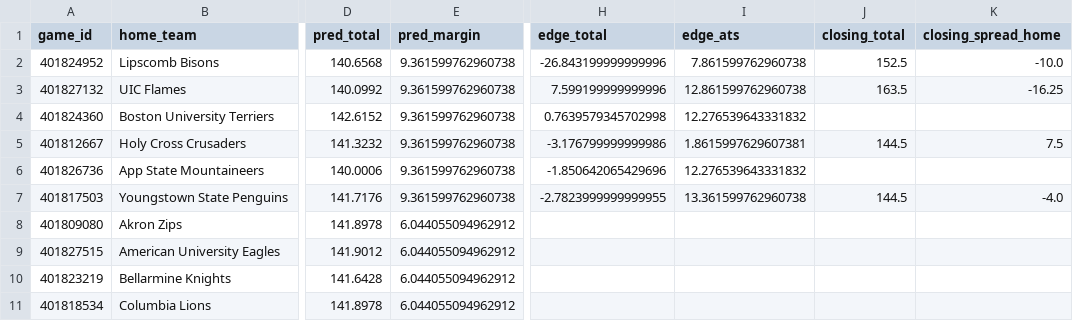
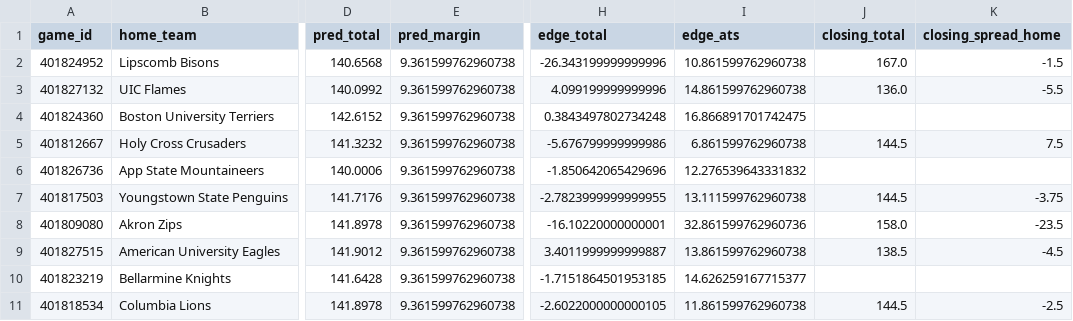
Before and after one commit to mostgood1/NCAAB, a CSV file: outputs/predictions_display_2025-12-03.csv, drawn as a sheet; only a part is shown, gaps mark what is left out; the diff covers the shown part only; the diff names each change by its address in the sheet, - before the commit and + after, or states it on an @@ line.

```diff
--- a/outputs/predictions_display_2025-12-03.csv
+++ b/outputs/predictions_display_2025-12-03.csv
-H2 (edge_total): -26.843199999999996
+H2 (edge_total): -26.343199999999996
-I2 (edge_ats): 7.861599762960738
+I2 (edge_ats): 10.861599762960738
-J2 (closing_total): 152.5
+J2 (closing_total): 167.0
-K2 (closing_spread_home): -10.0
+K2 (closing_spread_home): -1.5
-H3 (edge_total): 7.599199999999996
+H3 (edge_total): 4.099199999999996
-I3 (edge_ats): 12.861599762960738
+I3 (edge_ats): 14.861599762960738
-J3 (closing_total): 163.5
+J3 (closing_total): 136.0
-K3 (closing_spread_home): -16.25
+K3 (closing_spread_home): -5.5
-H4 (edge_total): 0.7639579345702998
+H4 (edge_total): 0.3843497802734248
-I4 (edge_ats): 12.276539643331832
+I4 (edge_ats): 16.866891701742475
-H5 (edge_total): -3.176799999999986
+H5 (edge_total): -5.676799999999986
-I5 (edge_ats): 1.8615997629607381
+I5 (edge_ats): 6.861599762960738
-I7 (edge_ats): 13.361599762960738
+I7 (edge_ats): 13.111599762960738
-K7 (closing_spread_home): -4.0
+K7 (closing_spread_home): -3.75
-E8:E11 (pred_margin): 6.044055094962912
+E8:E11 (pred_margin): 9.361599762960738
-H8 (edge_total): (empty)
+H8 (edge_total): -16.10220000000001
-I8 (edge_ats): (empty)
+I8 (edge_ats): 32.861599762960736
-J8 (closing_total): (empty)
+J8 (closing_total): 158.0
-K8 (closing_spread_home): (empty)
+K8 (closing_spread_home): -23.5
-H9 (edge_total): (empty)
+H9 (edge_total): 3.4011999999999887
-I9 (edge_ats): (empty)
+I9 (edge_ats): 13.861599762960738
-J9 (closing_total): (empty)
+J9 (closing_total): 138.5
-K9 (closing_spread_home): (empty)
+K9 (closing_spread_home): -4.5
-H10 (edge_total): (empty)
+H10 (edge_total): -1.7151864501953185
-I10 (edge_ats): (empty)
+I10 (edge_ats): 14.626259167715377
-H11 (edge_total): (empty)
+H11 (edge_total): -2.6022000000000105
-I11 (edge_ats): (empty)
+I11 (edge_ats): 11.861599762960738
-J11 (closing_total): (empty)
+J11 (closing_total): 144.5
-K11 (closing_spread_home): (empty)
+K11 (closing_spread_home): -2.5
```
Also changed, not shown: 161 edited cells elsewhere in this file, outputs/games_2025-12-03.csv, outputs/games_with_odds_2025-12-03.csv, 5 other files.
